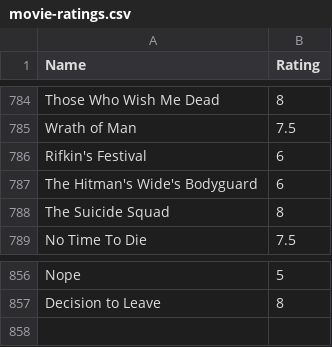
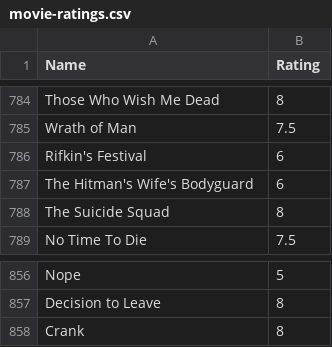
Before and after one commit to CScho96/Film-list, a CSV file: _data/movie-ratings.csv, drawn as a sheet; only a part is shown, gaps mark what is left out.

Commit message:
Update movie-ratings.csv

```diff
--- a/_data/movie-ratings.csv
+++ b/_data/movie-ratings.csv
@@ -786,3 +786,3 @@ Wrath of Man,7.5
 Rifkin's Festival,6
-The Hitman's Wide's Bodyguard,6
+The Hitman's Wife's Bodyguard,6
 The Suicide Squad,8
@@ -857 +857,2 @@ Nope,5
 Decision to Leave,8
+Crank,8
```
